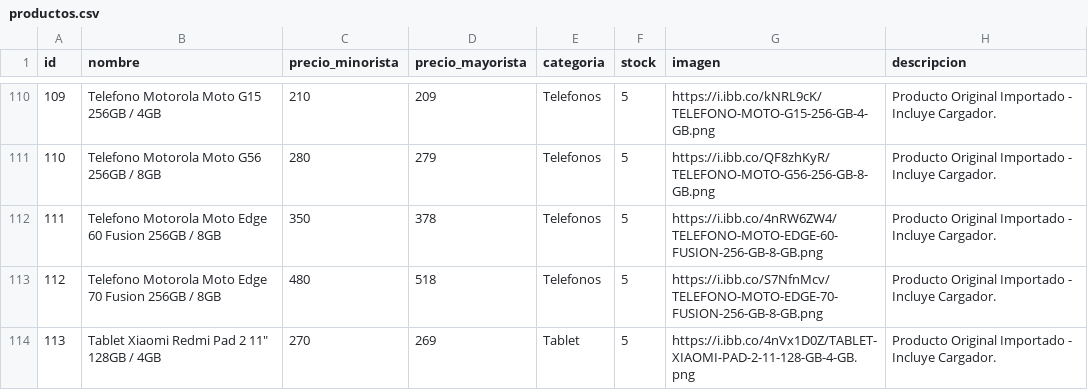
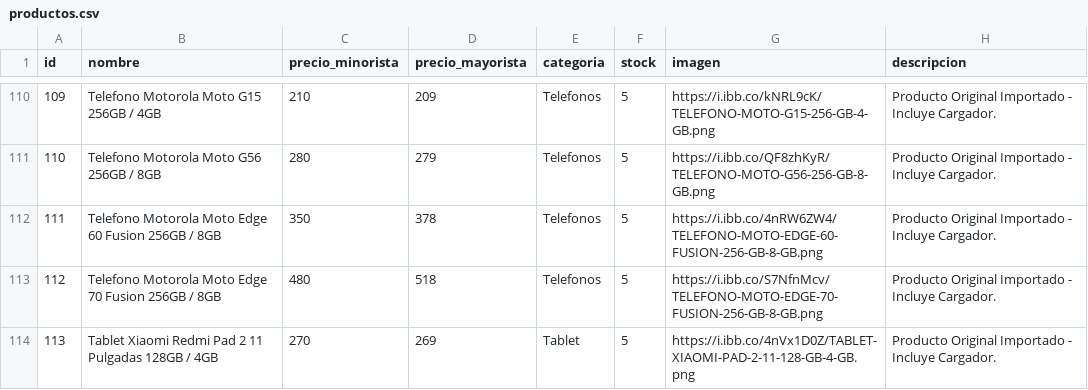
Before and after one commit to Mirtasotelli/CATALOGO, a CSV file: productos.csv, drawn as a sheet; only a part is shown, gaps mark what is left out.

```diff
--- a/productos.csv
+++ b/productos.csv
@@ -113,2 +113,2 @@ id,nombre,precio_minorista,precio_mayorista,categoria,stock,imagen,descripcion
 112,Telefono Motorola Moto Edge 70 Fusion 256GB / 8GB,480,518,Telefonos,5,https://i.ibb.co/S7NfnMcv/TELEFONO-MOTO-EDGE-70-FUSION-256-GB-8-GB.png,Producto Original Importado - Incluye Cargador.
-113,Tablet Xiaomi Redmi Pad 2 11" 128GB / 4GB,270,269,Tablet,5,https://i.ibb.co/4nVx1D0Z/TABLET-XIAOMI-PAD-2-11-128-GB-4-GB.png,Producto Original Importado - Incluye Cargador.
+113,Tablet Xiaomi Redmi Pad 2 11 Pulgadas 128GB / 4GB,270,269,Tablet,5,https://i.ibb.co/4nVx1D0Z/TABLET-XIAOMI-PAD-2-11-128-GB-4-GB.png,Producto Original Importado - Incluye Cargador.
```
